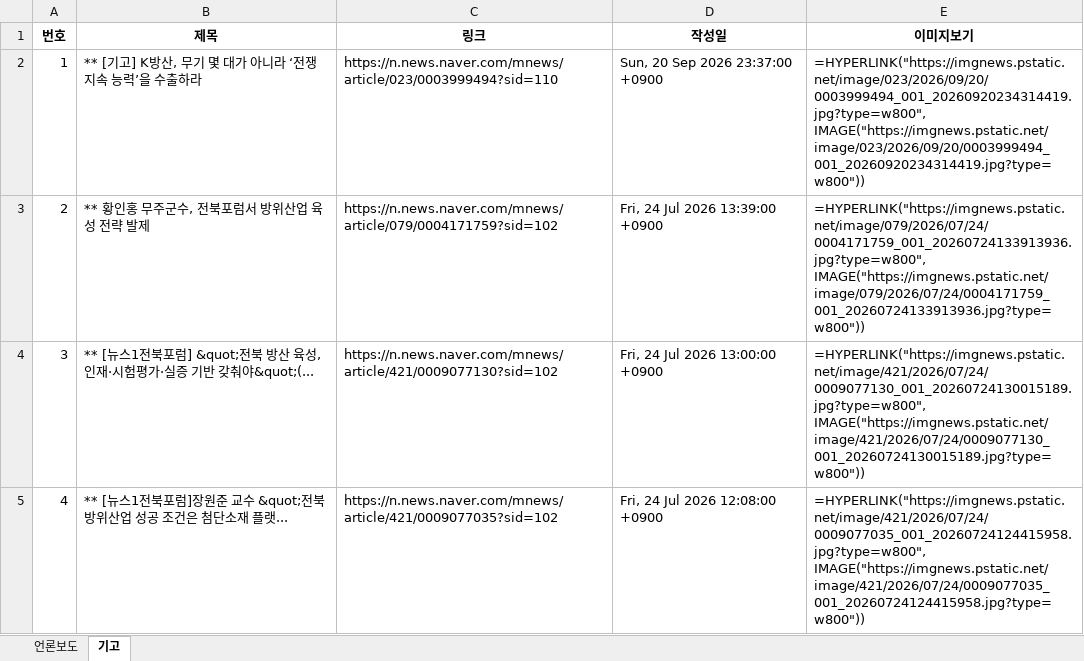
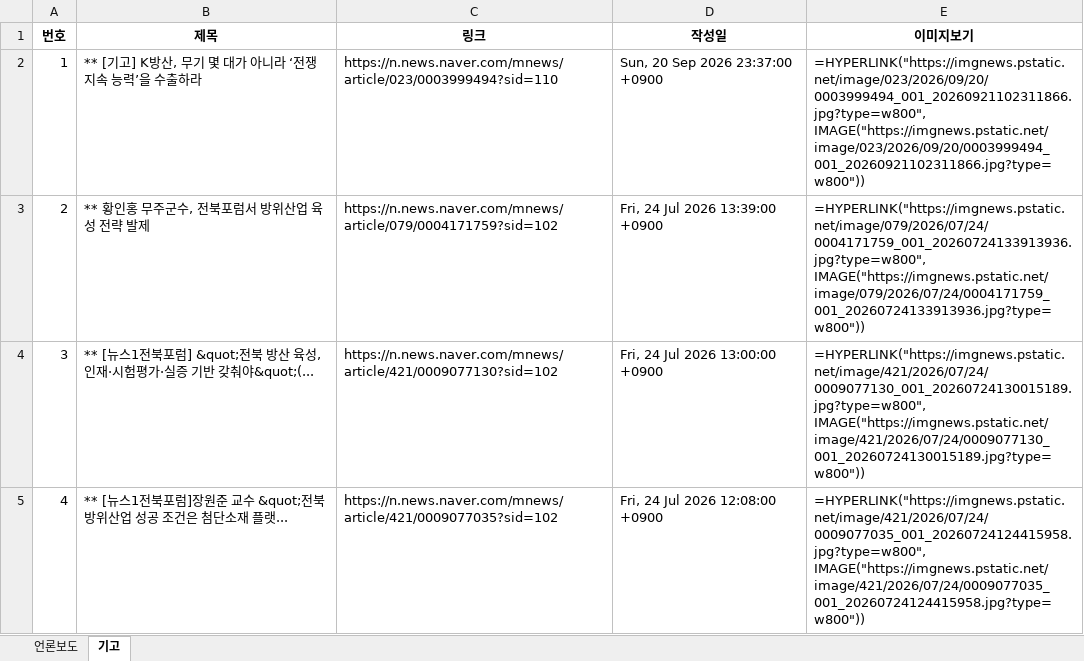
Before and after one commit to onion-koongya/jbnu_adti_news_collector, an Excel workbook: 언론보도_기고칼럼_db.xlsx, sheet 기고, drawn as a sheet; only a part is shown; values as stored, in another font and other column widths than the file's, no borders; formulas without a stored value are shown as written; the diff names each change by its address in the sheet, - before the commit and + after, or states it on an @@ line.

```diff
--- a/언론보도_기고칼럼_db.xlsx (sheet 기고)
+++ b/언론보도_기고칼럼_db.xlsx (sheet 기고)
-E2 (이미지보기): =HYPERLINK("https://imgnews.pstatic.net/image/023/2026/09/20/0003999494_001_20260920234314419.jpg?type=w800", IMAGE("https://imgnews.pstatic.net/image/023/2026/09/20/0003999494_001_20260920234314419.jpg?type=w800"))
+E2 (이미지보기): =HYPERLINK("https://imgnews.pstatic.net/image/023/2026/09/20/0003999494_001_20260921102311866.jpg?type=w800", IMAGE("https://imgnews.pstatic.net/image/023/2026/09/20/0003999494_001_20260921102311866.jpg?type=w800"))
```
Also changed, not shown: sheet 언론보도, 5 other files.
